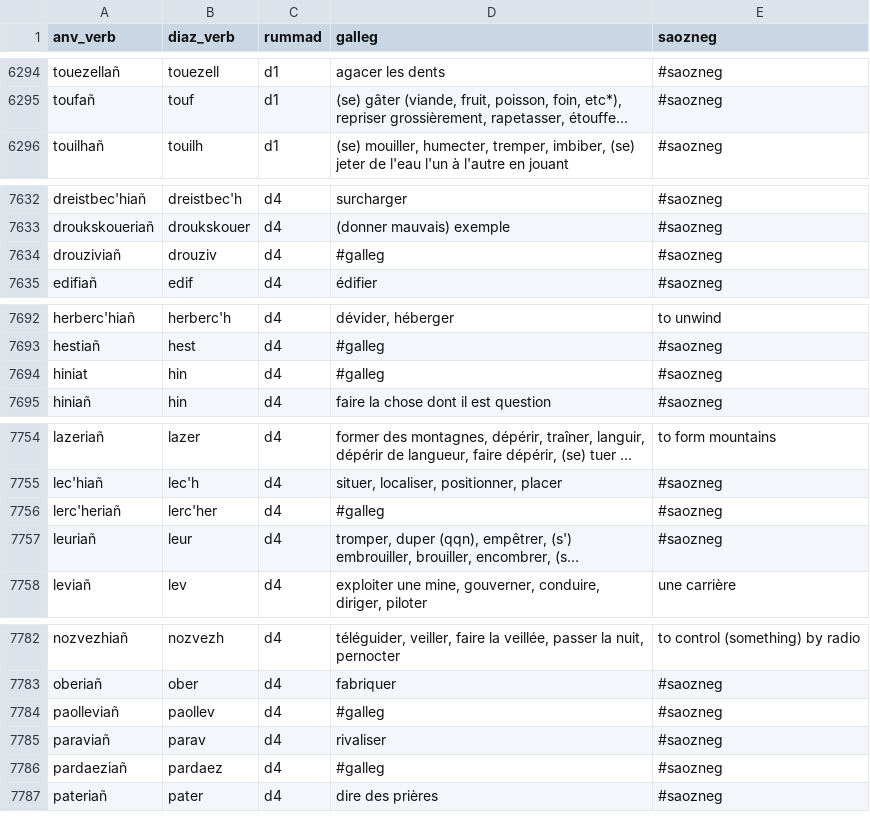
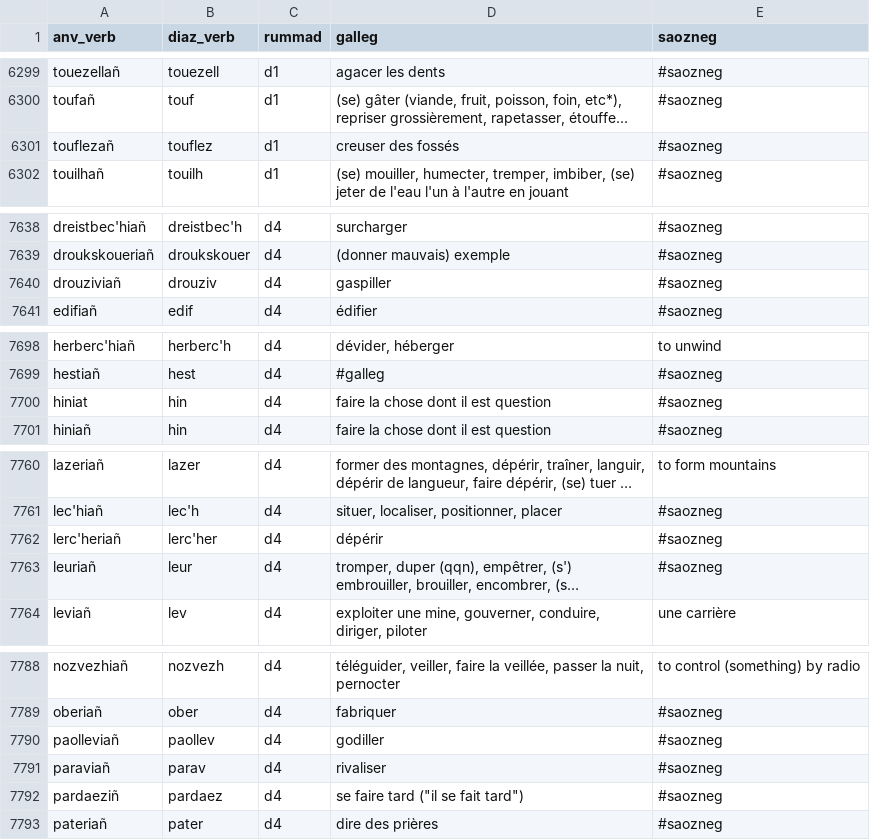
Before and after one commit to Drouizig/displeger-verbou, a CSV file: data/displeger_format.csv, drawn as a sheet; only a part is shown, gaps mark what is left out; long unchanged cells end in …; addresses are those after the commit; the diff covers the shown part only; the diff names each change by its address in the sheet, - before the commit and + after, or states it on an @@ line.

```diff
--- a/data/displeger_format.csv
+++ b/data/displeger_format.csv
+row 6301: touflezañ | touflez | d1 | creuser des fossés | #saozneg
-D7640 (galleg): #galleg
+D7640 (galleg): gaspiller
-D7700 (galleg): #galleg
+D7700 (galleg): faire la chose dont il est question
-D7762 (galleg): #galleg
+D7762 (galleg): dépérir
-D7790 (galleg): #galleg
+D7790 (galleg): godiller
-A7792 (anv_verb): pardaeziañ
+A7792 (anv_verb): pardaeziñ
-D7792 (galleg): #galleg
+D7792 (galleg): se faire tard ("il se fait tard")
```
Also changed, not shown: 5 added rows and 1 edited cell elsewhere in this file.
